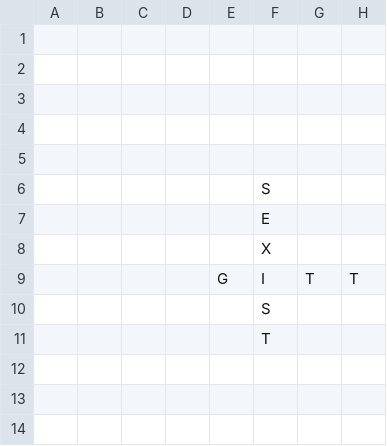
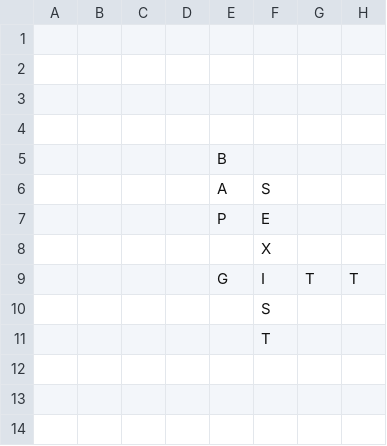
Before and after one commit to daflad/scrabble.nehpets.co.uk, a CSV file: scrabble.csv, drawn as a sheet; only a part is shown; the diff names each change by its address in the sheet, - before the commit and + after, or states it on an @@ line.

Commit message:
game update

```diff
--- a/scrabble.csv
+++ b/scrabble.csv
-E5: (empty)
+E5: B
-E6: (empty)
+E6: A
-E7: (empty)
+E7: P
```
